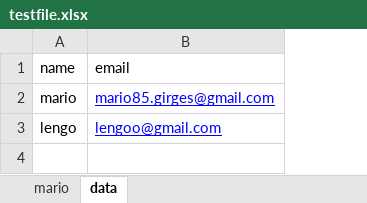
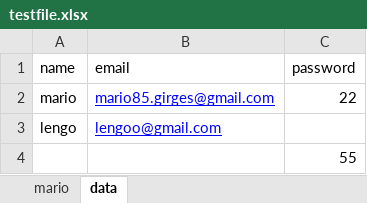
Before and after one commit to mario-girges85/Nexed-backend-, an Excel workbook: testfile.xlsx, sheet data, drawn as a sheet; values as stored, in another font and other column widths than the file's, no borders; the diff names each change by its address in the sheet, - before the commit and + after, or states it on an @@ line.

Commit message:
passing json file from excel.js (readfile) to initcontroller

```diff
--- a/testfile.xlsx (sheet data)
+++ b/testfile.xlsx (sheet data)
+column C (password), row 2: 22
+row 4:  |  | 55
```
Also changed, not shown: 3 other files.
